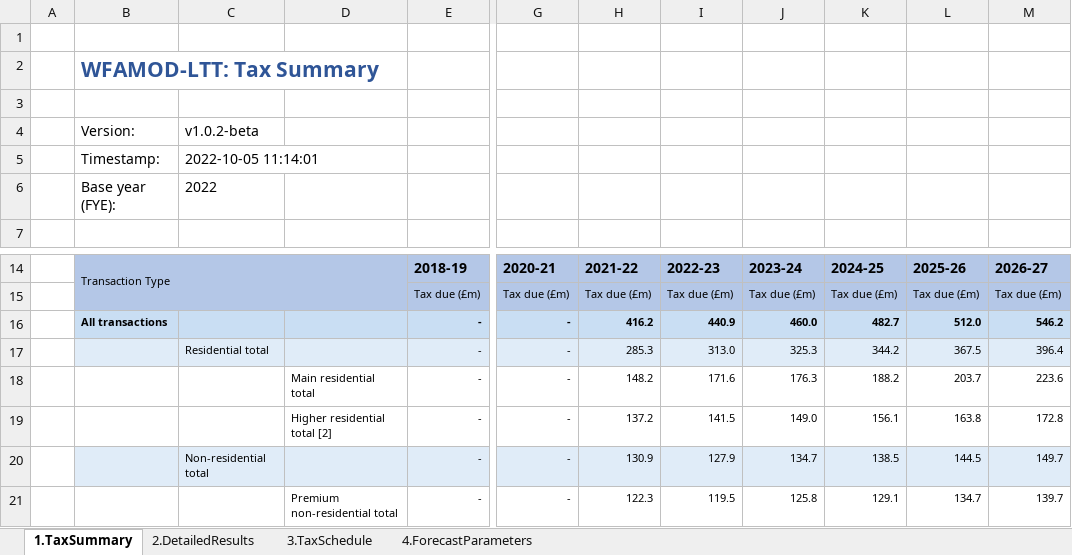
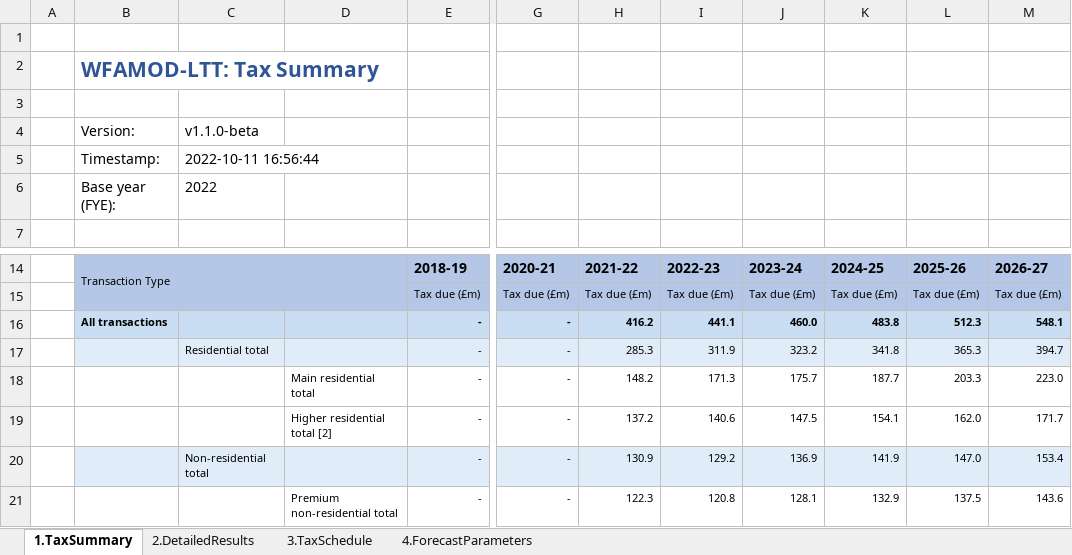
Before and after one commit to ciantudur/wfamod-ltt, an Excel workbook: output/results_viewer.xlsx, sheet 1.TaxSummary, drawn as a sheet; only a part is shown, gaps mark what is left out; values as stored, in another font and other column widths than the file's, no borders; the diff covers the shown part only; the diff names each change by its address in the sheet, - before the commit and + after, or states it on an @@ line.

```diff
--- a/output/results_viewer.xlsx (sheet 1.TaxSummary)
+++ b/output/results_viewer.xlsx (sheet 1.TaxSummary)
-C4: v1.0.2-beta
+C4: v1.1.0-beta
-C5: 2022-10-05 11:14:01
+C5: 2022-10-11 16:56:44
-I16: 440.9
+I16: 441.1
-K16: 482.7
+K16: 483.8
-L16: 512.0
+L16: 512.3
-M16: 546.2
+M16: 548.1
-I17: 313.0
+I17: 311.9
-J17: 325.3
+J17: 323.2
-K17: 344.2
+K17: 341.8
-L17: 367.5
+L17: 365.3
-M17: 396.4
+M17: 394.7
-I18: 171.6
+I18: 171.3
-J18: 176.3
+J18: 175.7
-K18: 188.2
+K18: 187.7
-L18: 203.7
+L18: 203.3
-M18: 223.6
+M18: 223.0
-I19: 141.5
+I19: 140.6
-J19: 149.0
+J19: 147.5
-K19: 156.1
+K19: 154.1
-L19: 163.8
+L19: 162.0
-M19: 172.8
+M19: 171.7
-I20: 127.9
+I20: 129.2
-J20: 134.7
+J20: 136.9
-K20: 138.5
+K20: 141.9
-L20: 144.5
+L20: 147.0
-M20: 149.7
+M20: 153.4
-I21: 119.5
+I21: 120.8
-J21: 125.8
+J21: 128.1
-K21: 129.1
+K21: 132.9
-L21: 134.7
+L21: 137.5
-M21: 139.7
+M21: 143.6
```
Also changed, not shown: 5 edited cells elsewhere in this sheet, sheet 2.DetailedResults.
